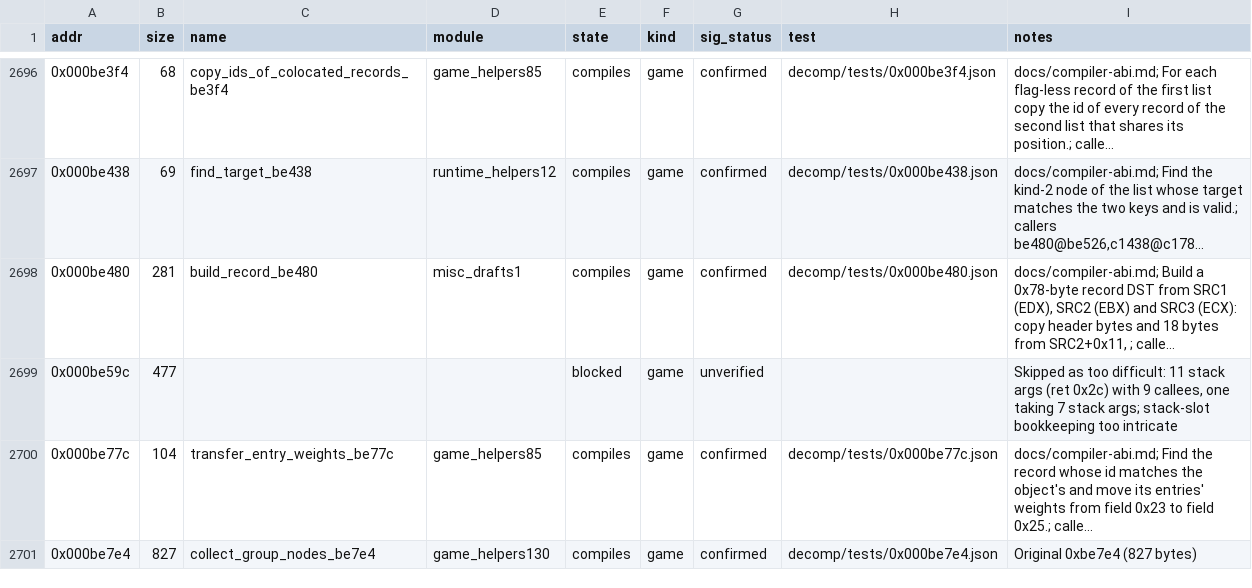
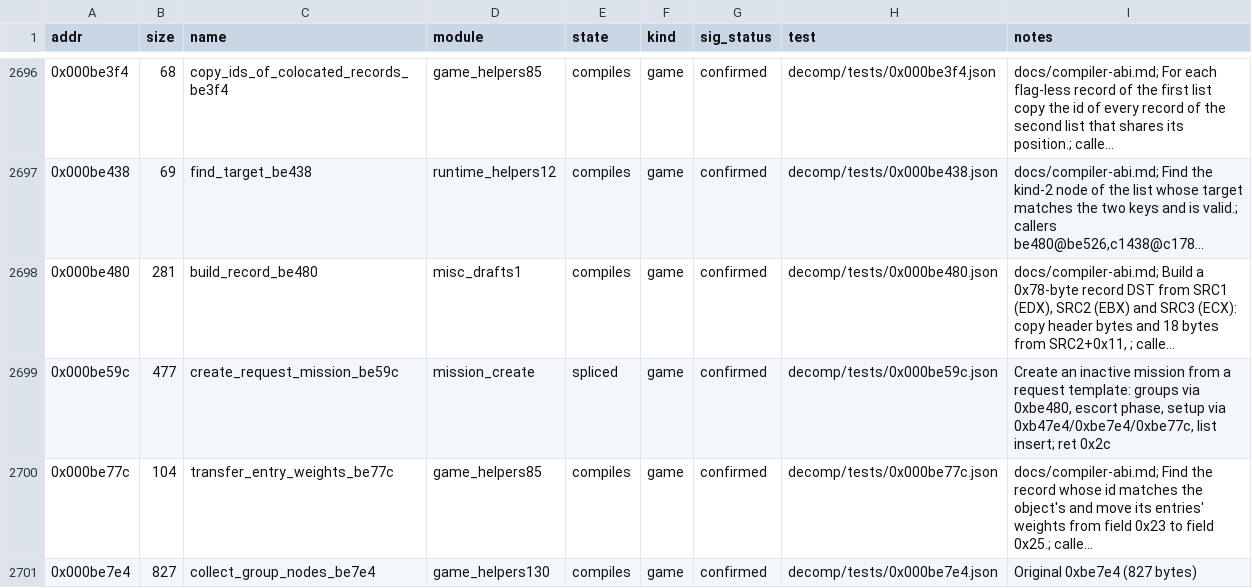
Before and after one commit to Grumbel/ef2000-port, a TSV file: decomp/symbols/functions.tsv, drawn as a sheet; only a part is shown, gaps mark what is left out; long unchanged cells end in …; the diff names each change by its address in the sheet, - before the commit and + after, or states it on an @@ line.

```diff
--- a/decomp/symbols/functions.tsv
+++ b/decomp/symbols/functions.tsv
-C2699 (name): (empty)
+C2699 (name): create_request_mission_be59c
-D2699 (module): (empty)
+D2699 (module): mission_create
-E2699 (state): blocked
+E2699 (state): spliced
-G2699 (sig_status): unverified
+G2699 (sig_status): confirmed
-H2699 (test): (empty)
+H2699 (test): decomp/tests/0x000be59c.json
-I2699 (notes): Skipped as too difficult: 11 stack args (ret 0x2c) with 9 callees, one taking 7 stack args; stack-slot bookkeeping too intricate
+I2699 (notes): Create an inactive mission from a request template: groups via 0xbe480, escort phase, setup via 0xb47e4/0xbe7e4/0xbe77c, list insert; ret 0x2c
```
Also changed, not shown: decomp/symbols/signatures.tsv, 5 other files.
